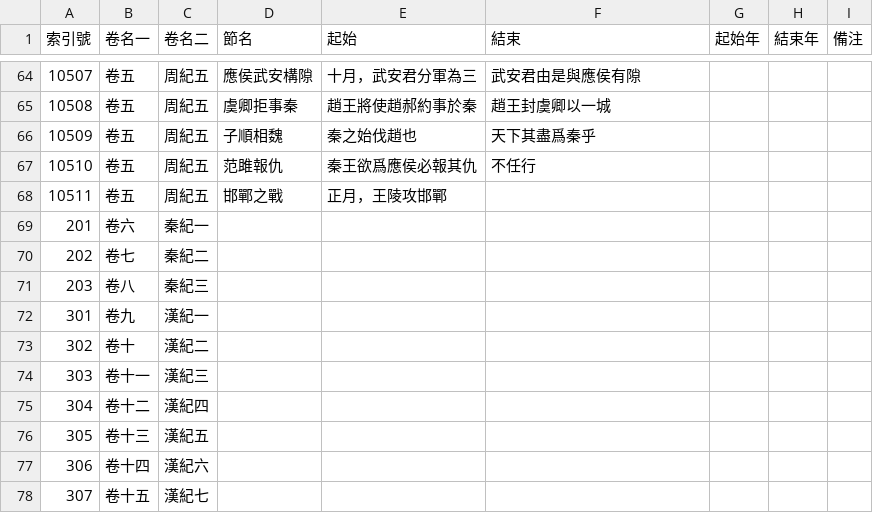
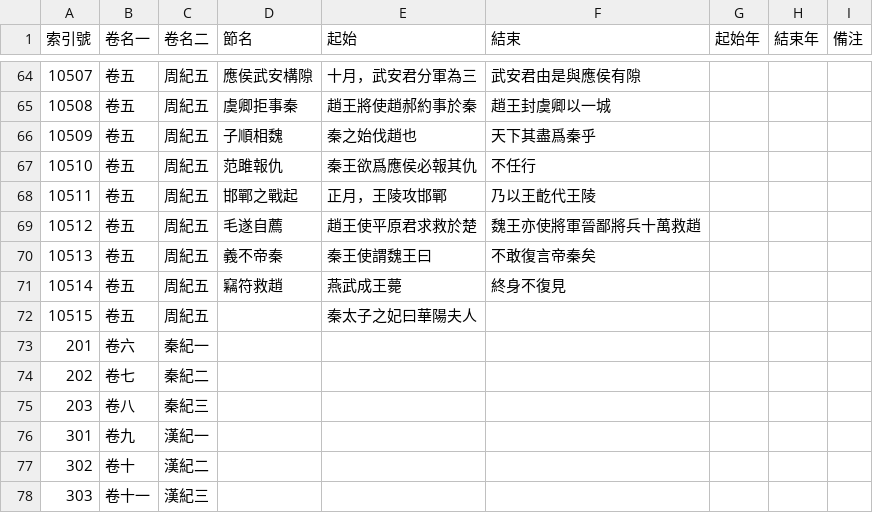
Before and after one commit to gamefang/zizhitongjian, a CSV file: 通鑒目錄.csv, drawn as a sheet; only a part is shown, gaps mark what is left out; the shorter side is filled out with more unchanged rows.

```diff
--- a/通鑒目錄.csv
+++ b/通鑒目錄.csv
@@ -67,3 +67,7 @@
 10510,卷五,周紀五,范雎報仇,秦王欲爲應侯必報其仇,不任行,,,
-10511,卷五,周紀五,邯鄲之戰,正月，王陵攻邯鄲,,,,
+10511,卷五,周紀五,邯鄲之戰起,正月，王陵攻邯鄲,乃以王齕代王陵,,,
+10512,卷五,周紀五,毛遂自薦,趙王使平原君求救於楚,魏王亦使將軍晉鄙將兵十萬救趙,,,
+10513,卷五,周紀五,義不帝秦,秦王使謂魏王曰,不敢復言帝秦矣,,,
+10514,卷五,周紀五,竊符救趙,燕武成王薨,終身不復見,,,
+10515,卷五,周紀五,,秦太子之妃曰華陽夫人,,,,
 201,卷六,秦紀一,,,,,,
```
Also changed, not shown: 人物總表.csv, 2 other files.
